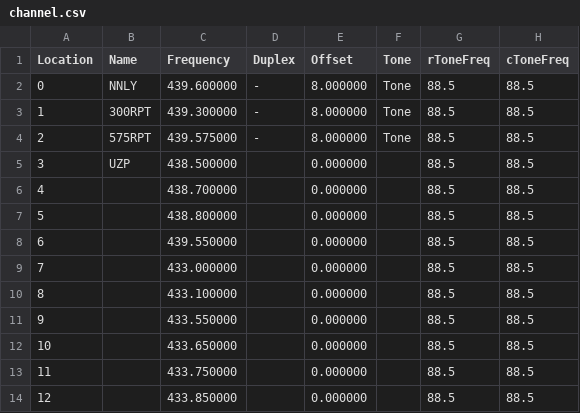
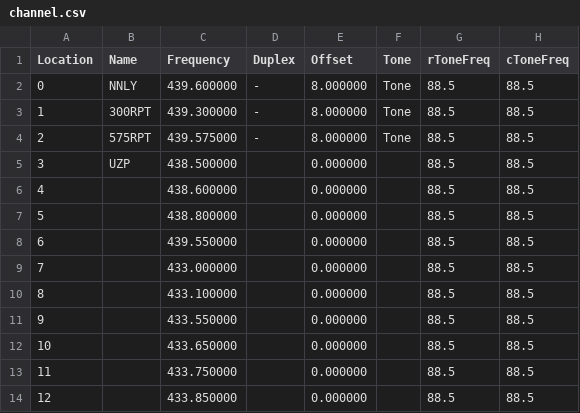
Before and after one commit to mike2718/cps-config, a CSV file: UV-5R/channel.csv, drawn as a sheet; only a part is shown; the diff names each change by its address in the sheet, - before the commit and + after, or states it on an @@ line.

Commit message:
更新信道参数

```diff
--- a/UV-5R/channel.csv
+++ b/UV-5R/channel.csv
-C6 (Frequency): 438.700000
+C6 (Frequency): 438.600000
```
